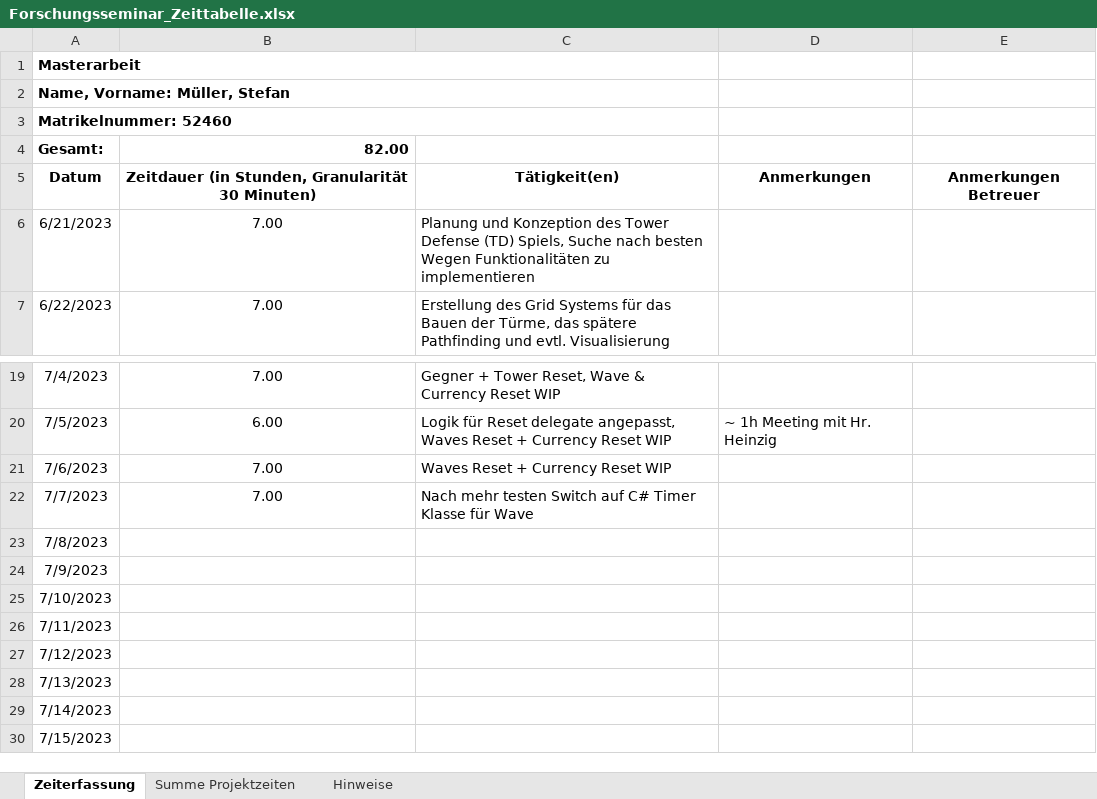
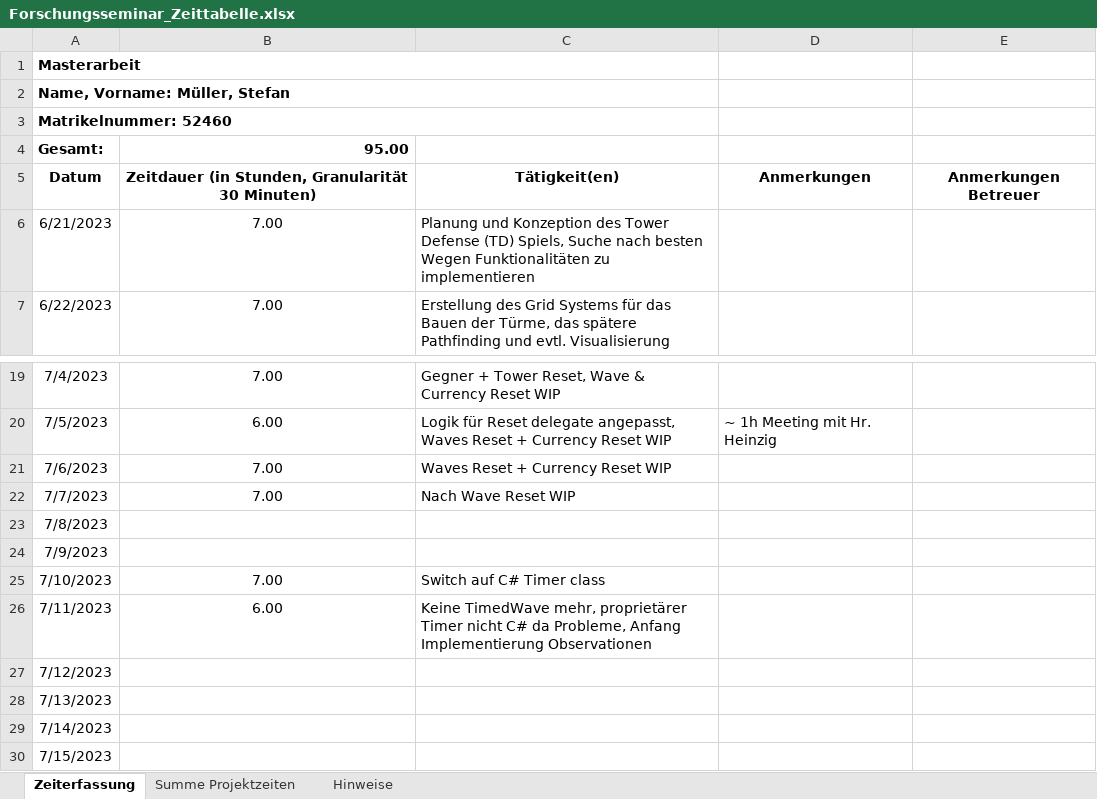
Before and after one commit to Steff2/Master-Thesis-TD-AI, an Excel workbook: Forschungsseminar_Zeittabelle.xlsx, sheet Zeiterfassung, drawn as a sheet; only a part is shown, gaps mark what is left out; values as stored, in another font and other column widths than the file's, no borders; the diff names each change by its address in the sheet, - before the commit and + after, or states it on an @@ line.

Commit message:
Zeitplan Update
Timer/Wave, Observationen WIP

```diff
--- a/Forschungsseminar_Zeittabelle.xlsx (sheet Zeiterfassung)
+++ b/Forschungsseminar_Zeittabelle.xlsx (sheet Zeiterfassung)
-B4: 82.00
+B4: 95.00
-C22: Nach mehr testen Switch auf C# Timer Klasse für Wave
+C22: Nach Wave Reset WIP
-B25: (empty)
+B25: 7.00
-C25: (empty)
+C25: Switch auf C# Timer class
-B26: (empty)
+B26: 6.00
-C26: (empty)
+C26: Keine TimedWave mehr, proprietärer Timer nicht C# da Probleme, Anfang Implementierung Observationen
```
Also changed, not shown: sheet Summe Projektzeiten, 1 other file.
